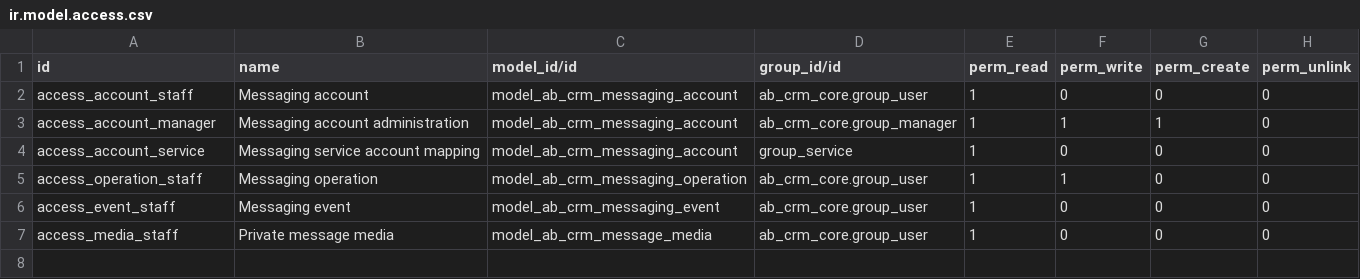
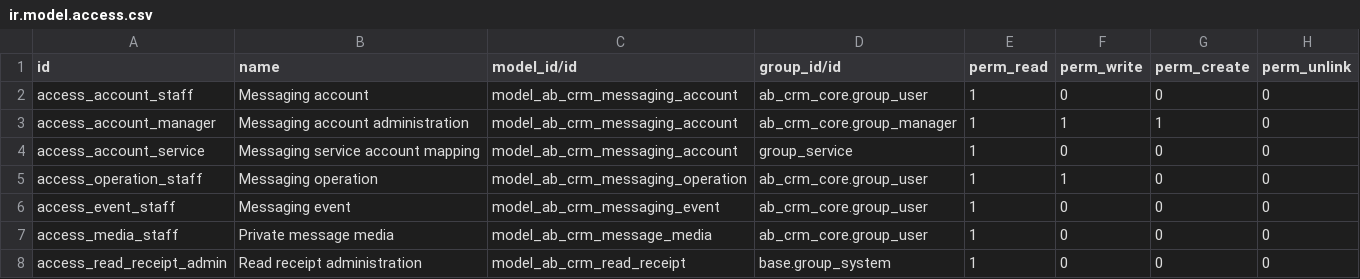
Before and after one commit to abdinpharmacies/hr, a CSV file: ab_crm_messaging/security/ir.model.access.csv, drawn as a sheet; the diff names each change by its address in the sheet, - before the commit and + after, or states it on an @@ line.

Commit message:
ab_crm_messaging/feat: add read receipt outbox, animated media and WhatsApp locations

```diff
--- a/ab_crm_messaging/security/ir.model.access.csv
+++ b/ab_crm_messaging/security/ir.model.access.csv
+row 8: access_read_receipt_admin | Read receipt administration | model_ab_crm_read_receipt | base.group_system | 1 | 0 | 0 | 0
```
Also changed, not shown: 15 other files.
